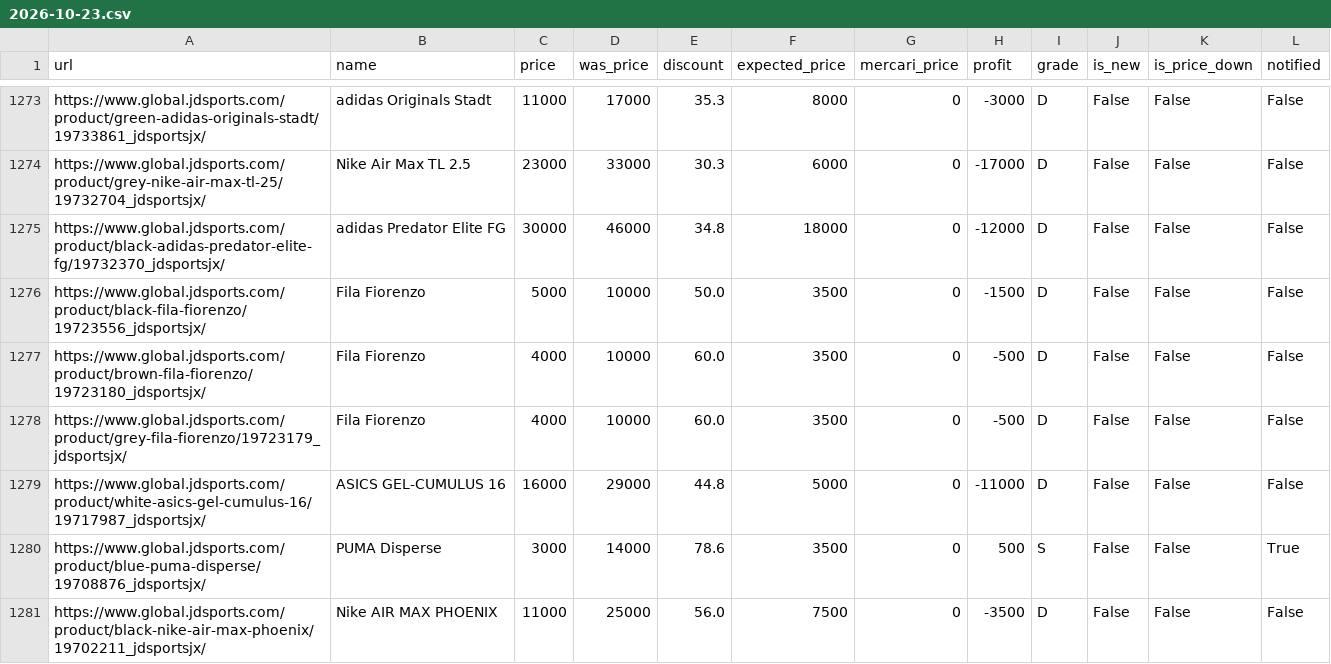
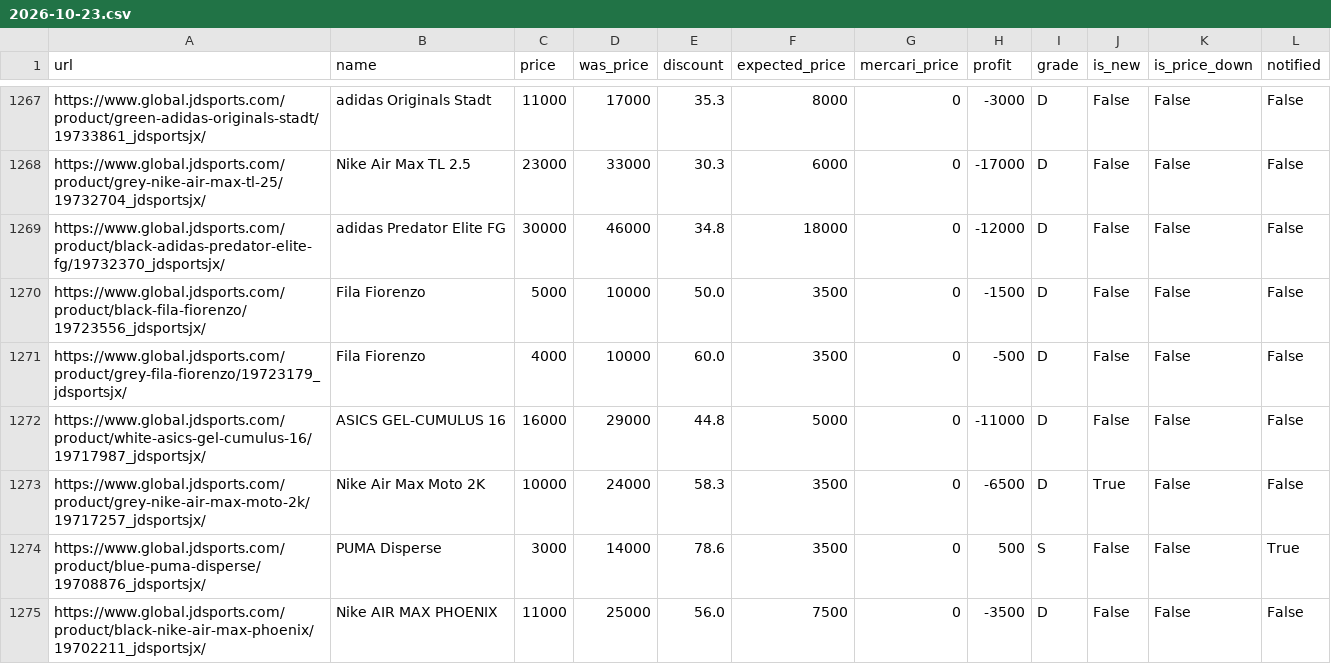
Before and after one commit to stonesidebear/jd-monitor, a CSV file: data/history/2026-10-23.csv, drawn as a sheet; only a part is shown, gaps mark what is left out; the diff covers the shown part only.

```diff
--- a/data/history/2026-10-23.csv
+++ b/data/history/2026-10-23.csv
@@ -1276,5 +1270,5 @@ https://www.global.jdsports.com/product/black-adidas-predator-elite-fg/19732370_
 https://www.global.jdsports.com/product/black-fila-fiorenzo/19723556_jdsportsjx/,Fila Fiorenzo,5000,10000,50.0,3500,0,-1500,D,False,False,False
-https://www.global.jdsports.com/product/brown-fila-fiorenzo/19723180_jdsportsjx/,Fila Fiorenzo,4000,10000,60.0,3500,0,-500,D,False,False,False
 https://www.global.jdsports.com/product/grey-fila-fiorenzo/19723179_jdsportsjx/,Fila Fiorenzo,4000,10000,60.0,3500,0,-500,D,False,False,False
 https://www.global.jdsports.com/product/white-asics-gel-cumulus-16/19717987_jdsportsjx/,ASICS GEL-CUMULUS 16,16000,29000,44.8,5000,0,-11000,D,False,False,False
+https://www.global.jdsports.com/product/grey-nike-air-max-moto-2k/19717257_jdsportsjx/,Nike Air Max Moto 2K,10000,24000,58.3,3500,0,-6500,D,True,False,False
 https://www.global.jdsports.com/product/blue-puma-disperse/19708876_jdsportsjx/,PUMA Disperse,3000,14000,78.6,3500,0,500,S,False,False,True
```
Also changed, not shown: 2 added rows, 9 removed rows, 5 moved rows and 3 edited cells elsewhere in this file, 1 other file.
